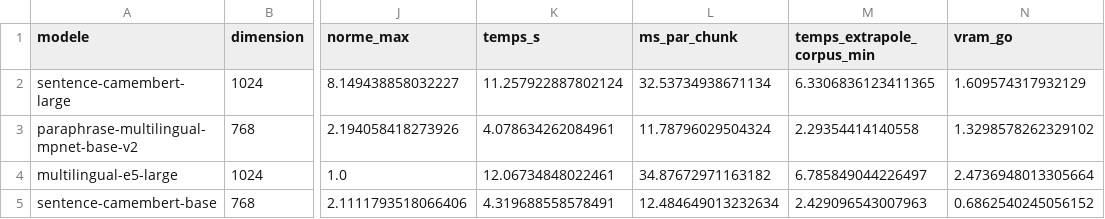
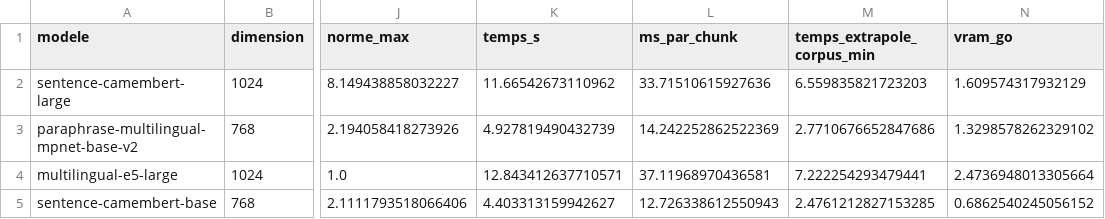
Before and after one commit to Nellehmdlll/plagiat_detection, a CSV file: comparatif_modeles_supplementaires.csv, drawn as a sheet; only a part is shown, gaps mark what is left out; the diff names each change by its address in the sheet, - before the commit and + after, or states it on an @@ line.

Commit message:
Evaluation des modeles d'embedding sur les 175 paires et regle de decision
Evalue camembert-large, mpnet multilingue, e5-large et camembert-base sur les
175 paires (AUC avec intervalle de confiance, F1 en validation croisee, rappel,
fusion avec TF-IDF), applique le meme critere de decision que pour le signal
lexical et documente la conclusion dans le README.

```diff
--- a/comparatif_modeles_supplementaires.csv
+++ b/comparatif_modeles_supplementaires.csv
-K2 (temps_s): 11.257922887802124
+K2 (temps_s): 11.66542673110962
-L2 (ms_par_chunk): 32.53734938671134
+L2 (ms_par_chunk): 33.71510615927636
-M2 (temps_extrapole_corpus_min): 6.3306836123411365
+M2 (temps_extrapole_corpus_min): 6.559835821723203
-K3 (temps_s): 4.078634262084961
+K3 (temps_s): 4.927819490432739
-L3 (ms_par_chunk): 11.78796029504324
+L3 (ms_par_chunk): 14.242252862522369
-M3 (temps_extrapole_corpus_min): 2.29354414140558
+M3 (temps_extrapole_corpus_min): 2.7710676652847686
-K4 (temps_s): 12.06734848022461
+K4 (temps_s): 12.843412637710571
-L4 (ms_par_chunk): 34.87672971163182
+L4 (ms_par_chunk): 37.11968970436581
-M4 (temps_extrapole_corpus_min): 6.785849044226497
+M4 (temps_extrapole_corpus_min): 7.222254293479441
-K5 (temps_s): 4.319688558578491
+K5 (temps_s): 4.403313159942627
-L5 (ms_par_chunk): 12.484649013232634
+L5 (ms_par_chunk): 12.726338612550943
-M5 (temps_extrapole_corpus_min): 2.429096543007963
+M5 (temps_extrapole_corpus_min): 2.4761212827153285
```
Also changed, not shown: 4 other files.
